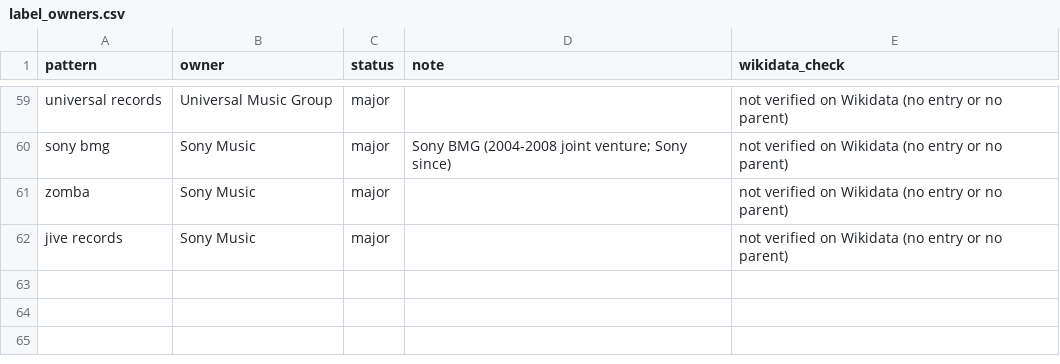
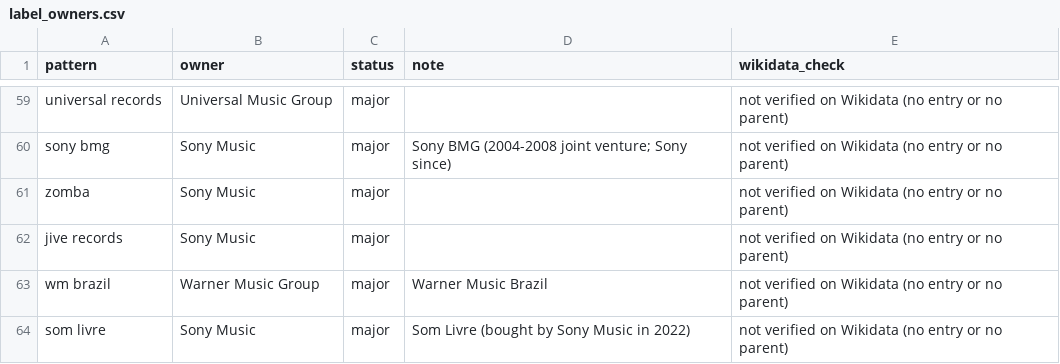
Before and after one commit to sverigeleague/Music, a CSV file: registry/label_owners.csv, drawn as a sheet; only a part is shown, gaps mark what is left out.

```diff
--- a/registry/label_owners.csv
+++ b/registry/label_owners.csv
@@ -62 +62,3 @@ zomba,Sony Music,major,,not verified on Wikidata (no entry or no parent)
 jive records,Sony Music,major,,not verified on Wikidata (no entry or no parent)
+wm brazil,Warner Music Group,major,Warner Music Brazil,not verified on Wikidata (no entry or no parent)
+som livre,Sony Music,major,Som Livre (bought by Sony Music in 2022),not verified on Wikidata (no entry or no parent)
```
Also changed, not shown: 1 other file.
